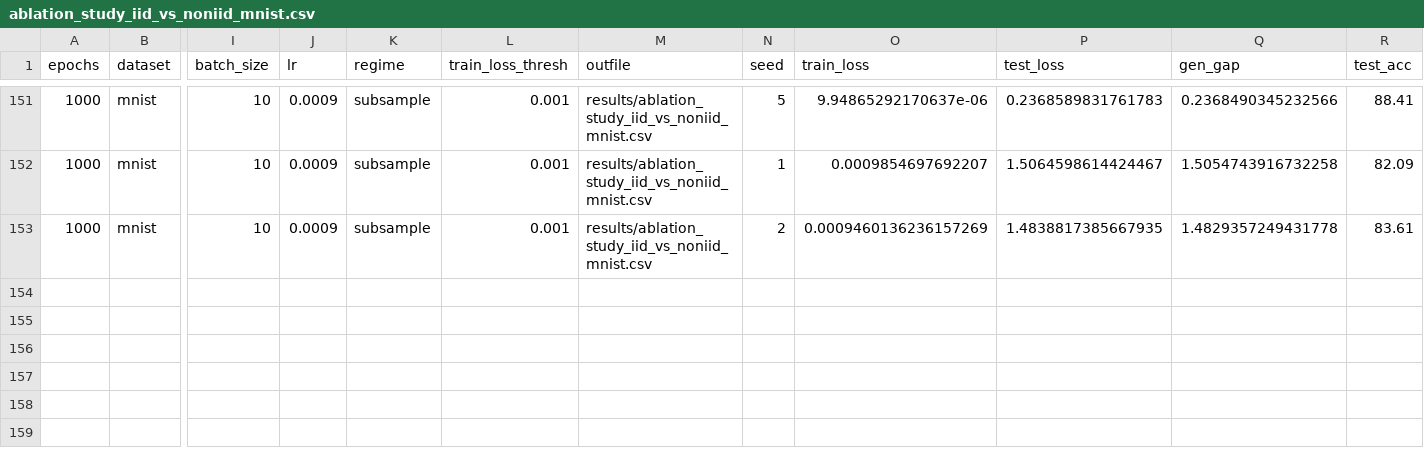
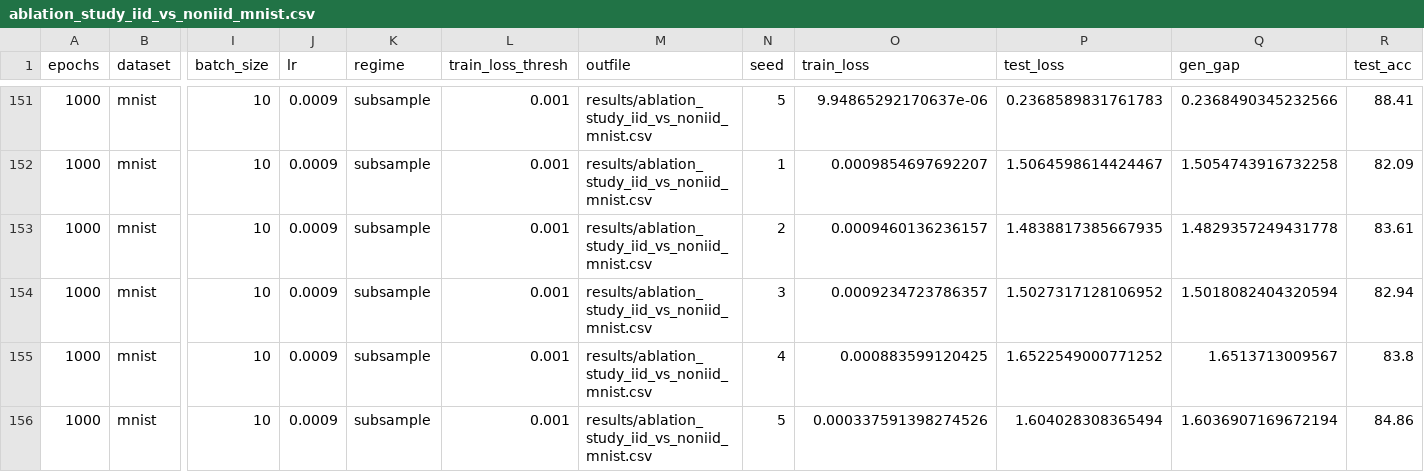
Before and after one commit to hieubkvn123/Generalization-Analysis-for-CRL-NonIID, a CSV file: results/ablation_study_iid_vs_noniid_mnist.csv, drawn as a sheet; only a part is shown, gaps mark what is left out; rows hold the shown columns only; the diff names each change by its address in the sheet, - before the commit and + after, or states it on an @@ line.

```diff
--- a/results/ablation_study_iid_vs_noniid_mnist.csv
+++ b/results/ablation_study_iid_vs_noniid_mnist.csv
-O153 (train_loss): 0.0009460136236157269
+O153 (train_loss): 0.0009460136236157
+row 154: 1000 | mnist | 10 | 0.0009 | subsample | 0.001 | results/ablation_study_iid_vs_noniid_mnist.csv | 3 | 0.0009234723786357 | 1.5027317128106952 | 1.5018082404320594 | 82.94
+row 155: 1000 | mnist | 10 | 0.0009 | subsample | 0.001 | results/ablation_study_iid_vs_noniid_mnist.csv | 4 | 0.000883599120425 | 1.6522549000771252 | 1.6513713009567 | 83.8
+row 156: 1000 | mnist | 10 | 0.0009 | subsample | 0.001 | results/ablation_study_iid_vs_noniid_mnist.csv | 5 | 0.000337591398274526 | 1.604028308365494 | 1.6036907169672194 | 84.86
```
Also changed, not shown: 1 other file.
